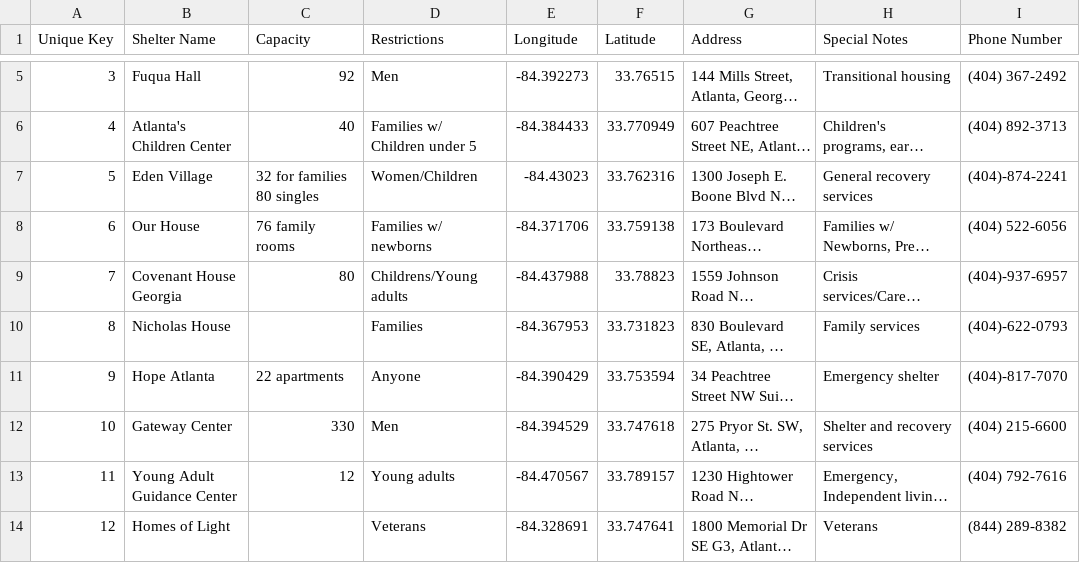
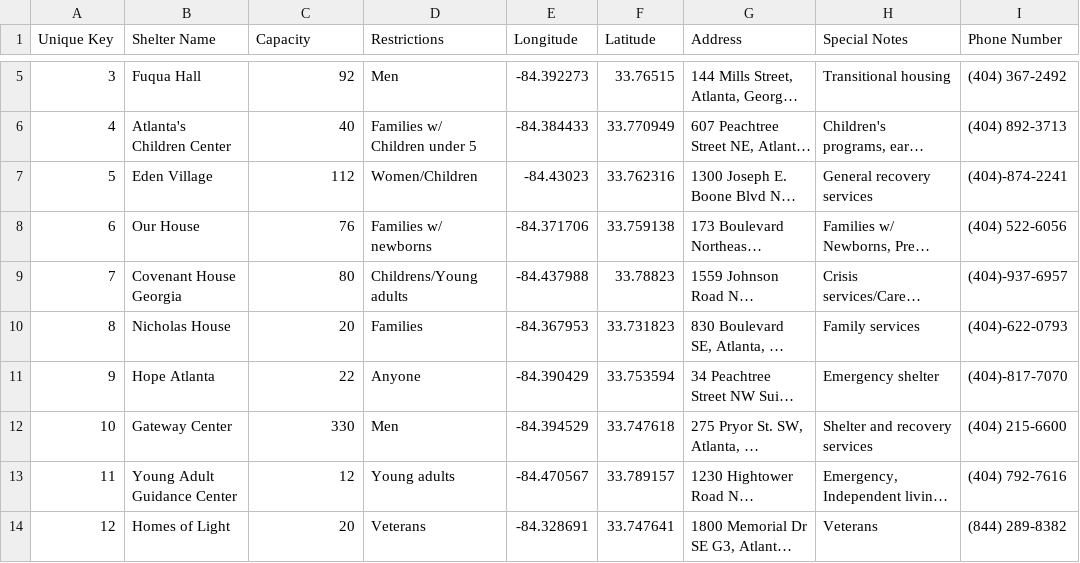
Before and after one commit to alicelyq/homeless_shelter, a CSV file: app/src/main/res/raw/homeless_shelter_db.csv, drawn as a sheet; only a part is shown, gaps mark what is left out; long unchanged cells end in …; the diff names each change by its address in the sheet, - before the commit and + after, or states it on an @@ line.

Commit message:
Fixed shelter run-time errors. No more unexpected ends

```diff
--- a/app/src/main/res/raw/homeless_shelter_db.csv
+++ b/app/src/main/res/raw/homeless_shelter_db.csv
-C7 (Capacity): 32 for families 80 singles
+C7 (Capacity): 112
-C8 (Capacity): 76 family rooms
+C8 (Capacity): 76
-C10 (Capacity): (empty)
+C10 (Capacity): 20
-C11 (Capacity): 22 apartments
+C11 (Capacity): 22
-C14 (Capacity): (empty)
+C14 (Capacity): 20
```
Also changed, not shown: 3 other files.
